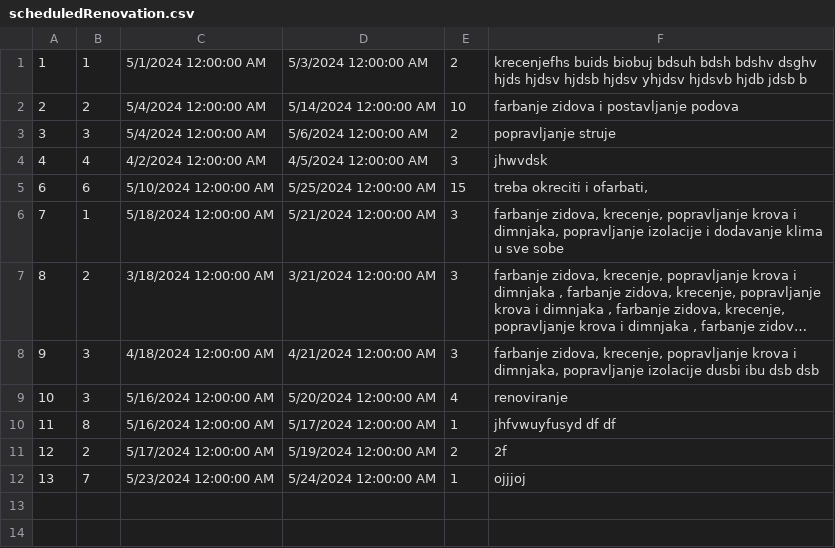
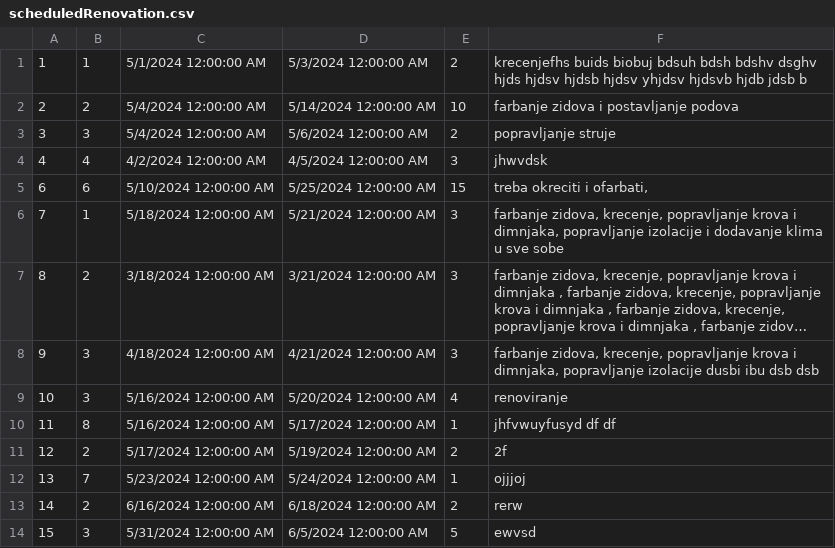
Before and after one commit to VeljkoW/Tourism-Accommodation-Management-App, a CSV file: Resources/Data/scheduledRenovation.csv, drawn as a sheet; long unchanged cells end in …; the diff names each change by its address in the sheet, - before the commit and + after, or states it on an @@ line.

```diff
--- a/Resources/Data/scheduledRenovation.csv
+++ b/Resources/Data/scheduledRenovation.csv
+row 13: 14 | 2 | 6/16/2024 12:00:00 AM | 6/18/2024 12:00:00 AM | 2 | rerw
+row 14: 15 | 3 | 5/31/2024 12:00:00 AM | 6/5/2024 12:00:00 AM | 5 | ewvsd
```
Also changed, not shown: Resources/Data/accommodations.csv, Resources/Data/comments.csv, 43 other files.
